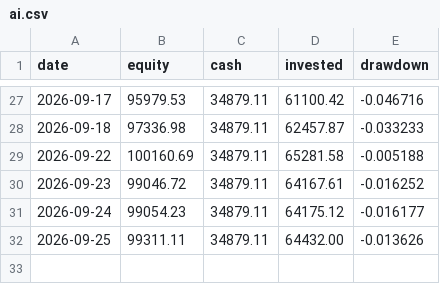
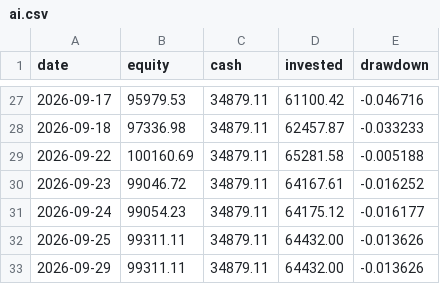
Before and after one commit to quietdesk-7c2/portfolio-desk, a CSV file: state/history/ai.csv, drawn as a sheet; only a part is shown, gaps mark what is left out.

```diff
--- a/state/history/ai.csv
+++ b/state/history/ai.csv
@@ -32 +32,2 @@ date,equity,cash,invested,drawdown
 2026-09-25,99311.11,34879.11,64432.00,-0.013626
+2026-09-29,99311.11,34879.11,64432.00,-0.013626
```
Also changed, not shown: state/history/core.csv, state/history/moonshot.csv, 4 other files.
